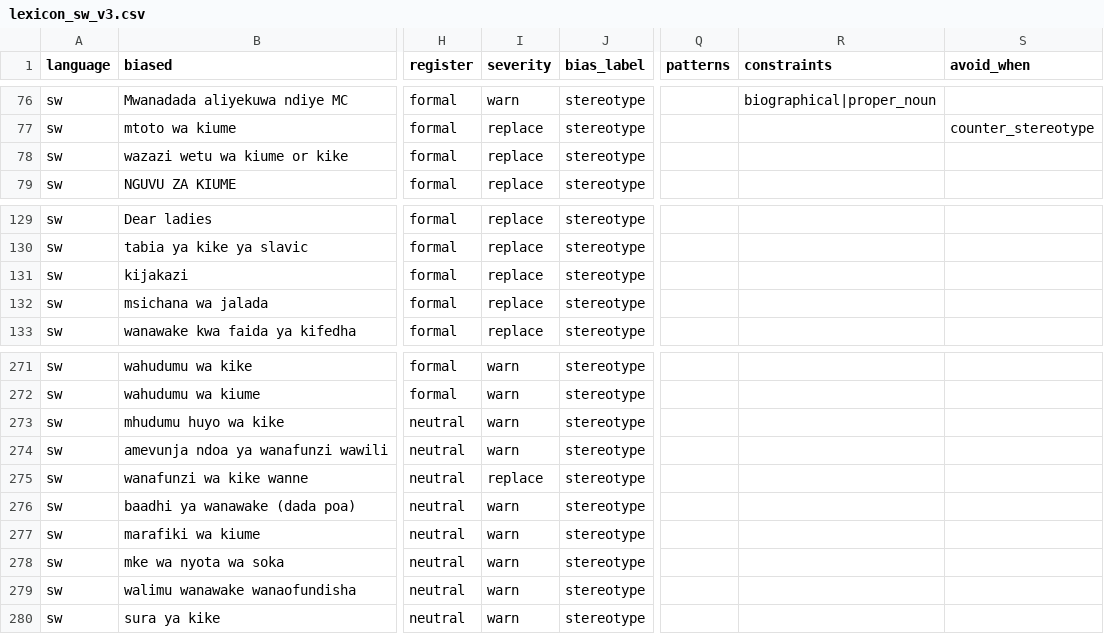
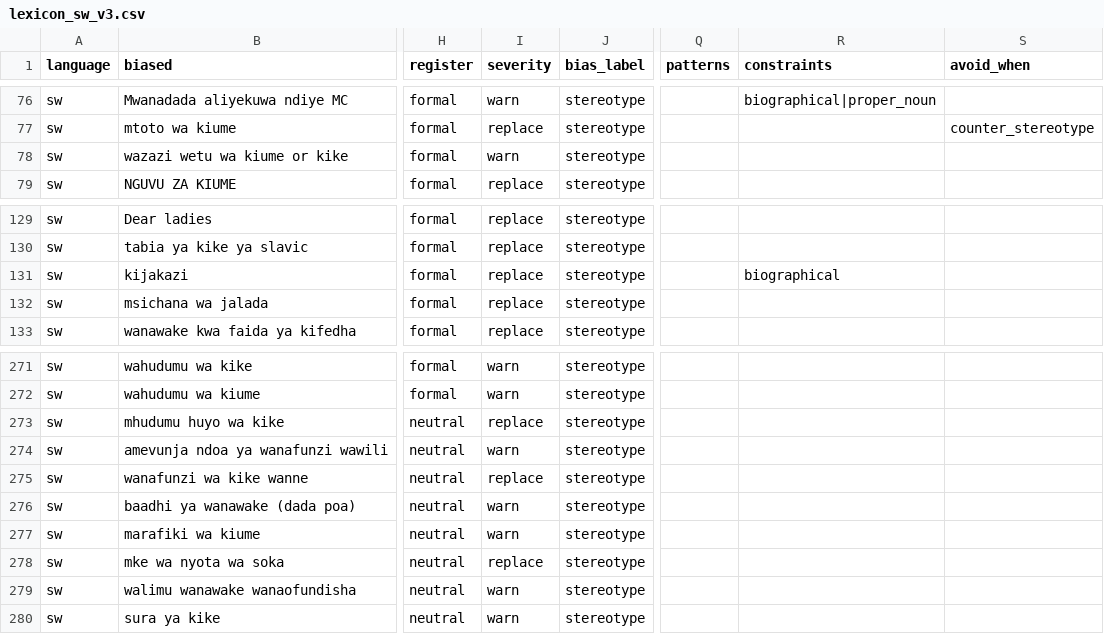
Before and after one commit to Stella-Achar-Oiro/gender-sensitization-engine, a CSV file: rules/lexicon_sw_v3.csv, drawn as a sheet; only a part is shown, gaps mark what is left out; the diff names each change by its address in the sheet, - before the commit and + after, or states it on an @@ line.

```diff
--- a/rules/lexicon_sw_v3.csv
+++ b/rules/lexicon_sw_v3.csv
-I78 (severity): replace
+I78 (severity): warn
-R131 (constraints): (empty)
+R131 (constraints): biographical
-I273 (severity): warn
+I273 (severity): replace
-I278 (severity): warn
+I278 (severity): replace
```
Also changed, not shown: rules/lexicon_ki_v3.csv, 2 other files.
